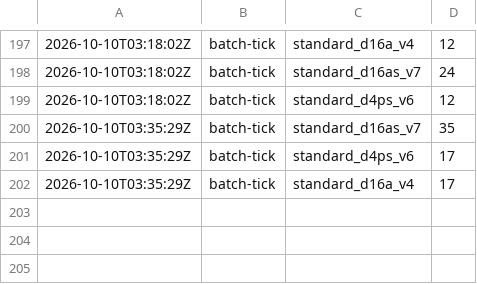
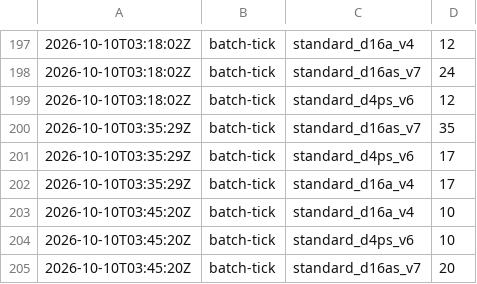
Before and after one commit to cauldnz/Primes, a CSV file: ispc-dev/results/cost-log.csv, drawn as a sheet; only a part is shown, gaps mark what is left out.

Commit message:
Tick

```diff
--- a/ispc-dev/results/cost-log.csv
+++ b/ispc-dev/results/cost-log.csv
@@ -202 +202,4 @@
 2026-10-10T03:35:29Z,batch-tick,standard_d16a_v4,17
+2026-10-10T03:45:20Z,batch-tick,standard_d16a_v4,10
+2026-10-10T03:45:20Z,batch-tick,standard_d4ps_v6,10
+2026-10-10T03:45:20Z,batch-tick,standard_d16as_v7,20
```
Also changed, not shown: ispc-dev/results/hc/jobs.tsv, 5 other files.
